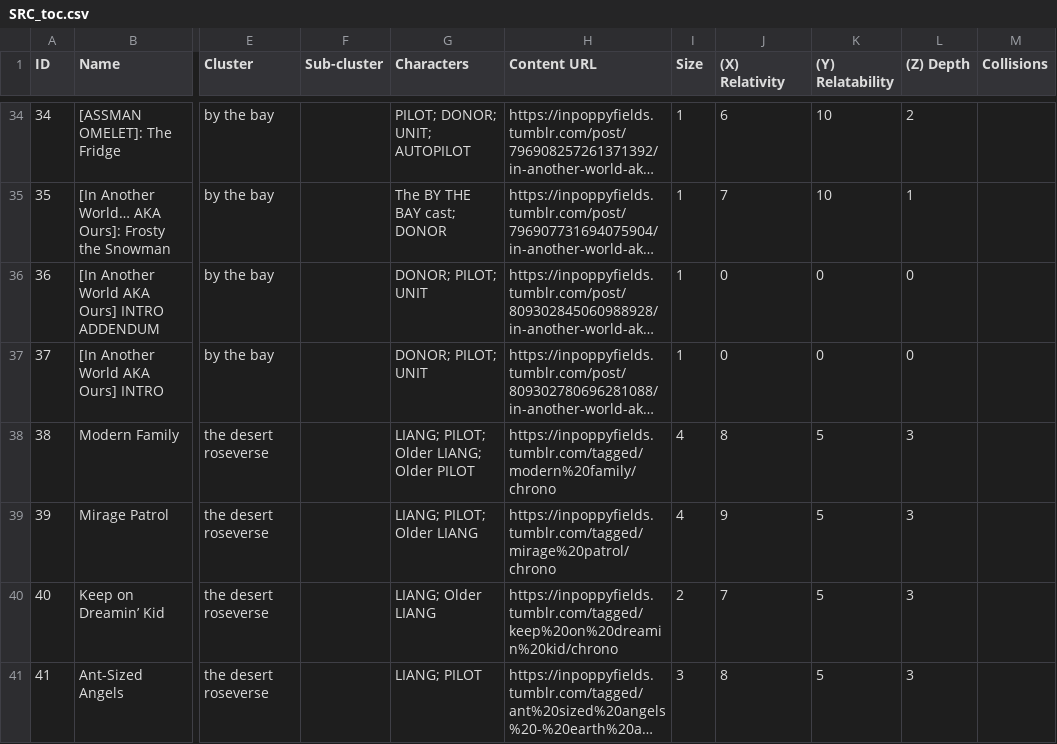
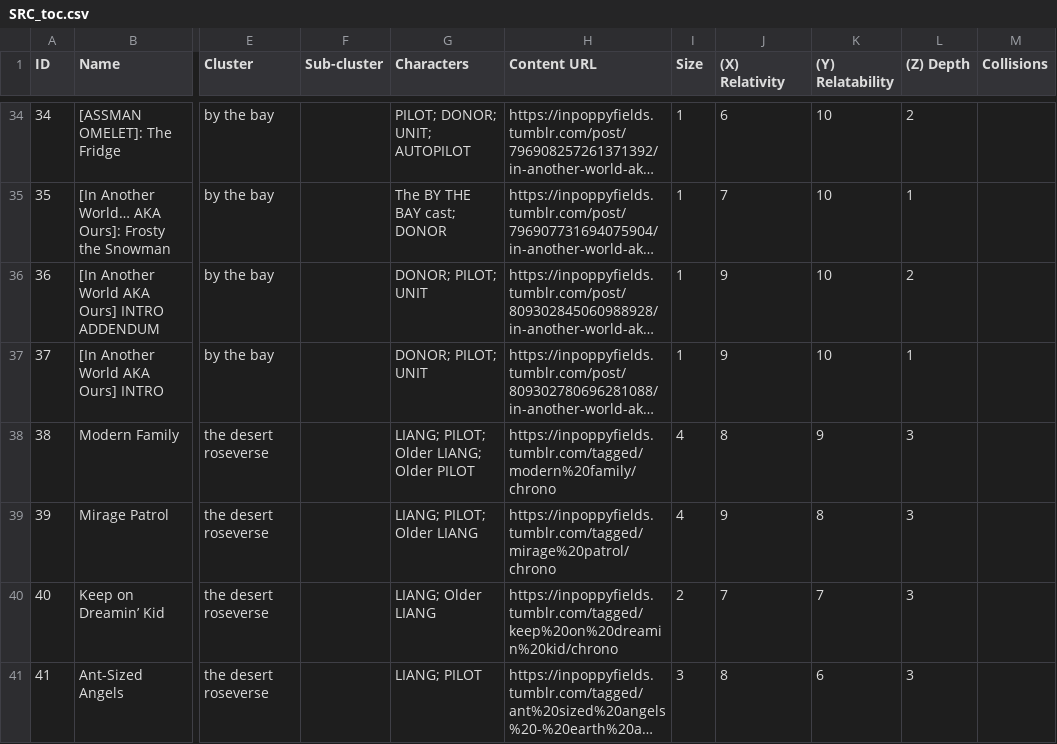
Before and after one commit to ProgrammingInPoppyFields/poppyverse-interactive-map, a CSV file: SRC_toc.csv, drawn as a sheet; only a part is shown, gaps mark what is left out; long unchanged cells end in …; the diff covers the shown part only; the diff names each change by its address in the sheet, - before the commit and + after, or states it on an @@ line.

```diff
--- a/SRC_toc.csv
+++ b/SRC_toc.csv
-J36:J37 ((X) Relativity): 0
+J36:J37 ((X) Relativity): 9
-K36:K37 ((Y) Relatability): 0
+K36:K37 ((Y) Relatability): 10
-L36 ((Z) Depth): 0
+L36 ((Z) Depth): 2
-L37 ((Z) Depth): 0
+L37 ((Z) Depth): 1
-K38 ((Y) Relatability): 5
+K38 ((Y) Relatability): 9
-K39 ((Y) Relatability): 5
+K39 ((Y) Relatability): 8
-K40 ((Y) Relatability): 5
+K40 ((Y) Relatability): 7
-K41 ((Y) Relatability): 5
+K41 ((Y) Relatability): 6
```
Also changed, not shown: 33 edited cells elsewhere in this file, SRC_clusters.csv.
